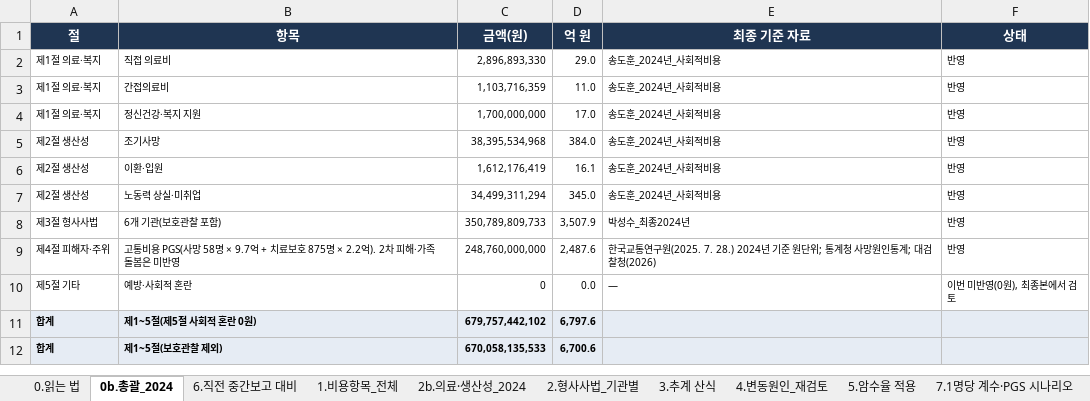
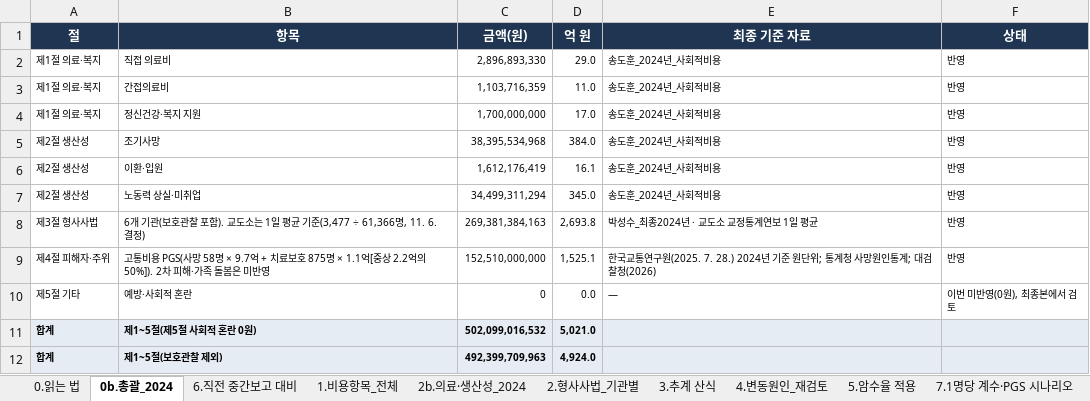
Before and after one commit to adminmrobo/drug-crime-social-cost, an Excel workbook: docs/비용항목_전체목록_최종기준2024_2026-11-05.xlsx, sheet 0b.총괄_2024, drawn as a sheet; values as stored, in another font and other column widths than the file's, no borders; removed rows and columns are numbered as before the commit, all else as after; the diff names each change by its address in the sheet, - before the commit and + after, or states it on an @@ line.

```diff
--- a/docs/비용항목_전체목록_최종기준2024_2026-11-05.xlsx (sheet 0b.총괄_2024)
+++ b/docs/비용항목_전체목록_최종기준2024_2026-11-05.xlsx (sheet 0b.총괄_2024)
-row 8: 제3절 형사사법 | 6개 기관(보호관찰 포함) | 350,789,809,733 | 3,507.9 | 박성수_최종2024년 | 반영
+row 8: 제3절 형사사법 | 6개 기관(보호관찰 포함). 교도소는 1일 평균 기준(3,477 ÷ 61,366명, 11. 6. 결정) | 269,381,384,163 | 2,693.8 | 박성수_최종2024년 · 교도소 교정통계연보 1일 평균 | 반영
-B9 (항목): …875명 × 2.2억). 2차 피…
+B9 (항목): …875명 × 1.1억[중상 2.2억의 50%]). 2차 피…
-C9 (금액(원)): 248,760,000,000
+C9 (금액(원)): 152,510,000,000
-D9 (억 원): 2,487.6
+D9 (억 원): 1,525.1
-C11 (금액(원)): 679,757,442,102
+C11 (금액(원)): 502,099,016,532
-D11 (억 원): 6,797.6
+D11 (억 원): 5,021.0
-C12 (금액(원)): 670,058,135,533
+C12 (금액(원)): 492,399,709,963
-D12 (억 원): 6,700.6
+D12 (억 원): 4,924.0
```
Also changed, not shown: sheet 7.1명당 계수·PGS 시나리오, sheet 5.암수율 적용, sheet 6.직전 중간보고 대비, sheet 0.읽는 법, 1 other file.
